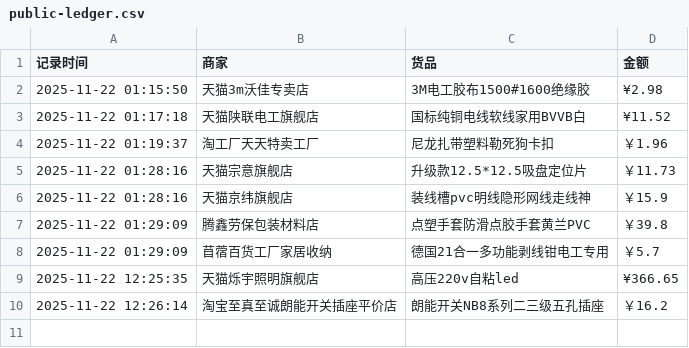
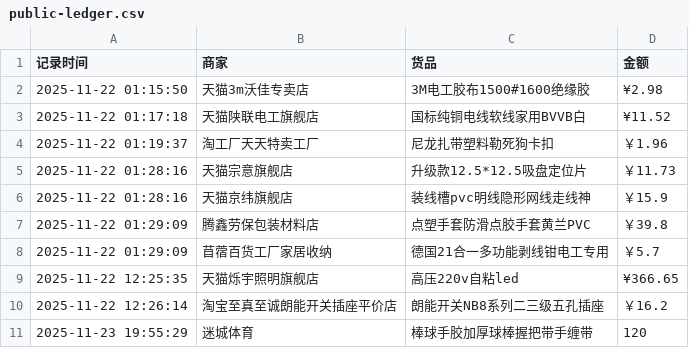
Before and after one commit to Lay-Yin/SUSTech-baseball-Softball-Team-Public-ledger, a CSV file: public-ledger.csv, drawn as a sheet; the diff names each change by its address in the sheet, - before the commit and + after, or states it on an @@ line.

Commit message:
Add order at 2025-11-23 19:55:29

```diff
--- a/public-ledger.csv
+++ b/public-ledger.csv
+row 11: 2025-11-23 19:55:29 | 迷城体育 | 棒球手胶加厚球棒握把带手缠带 | 120
```
